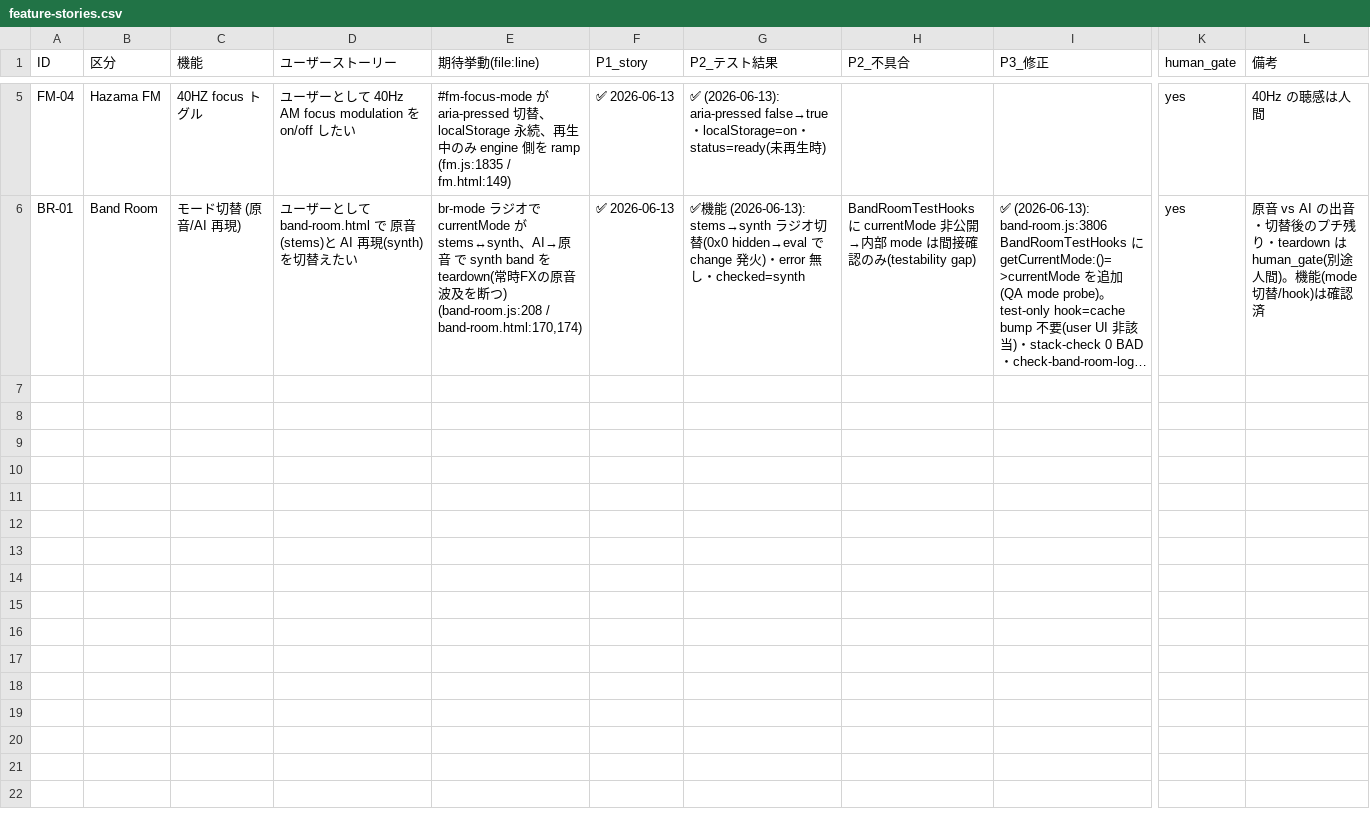
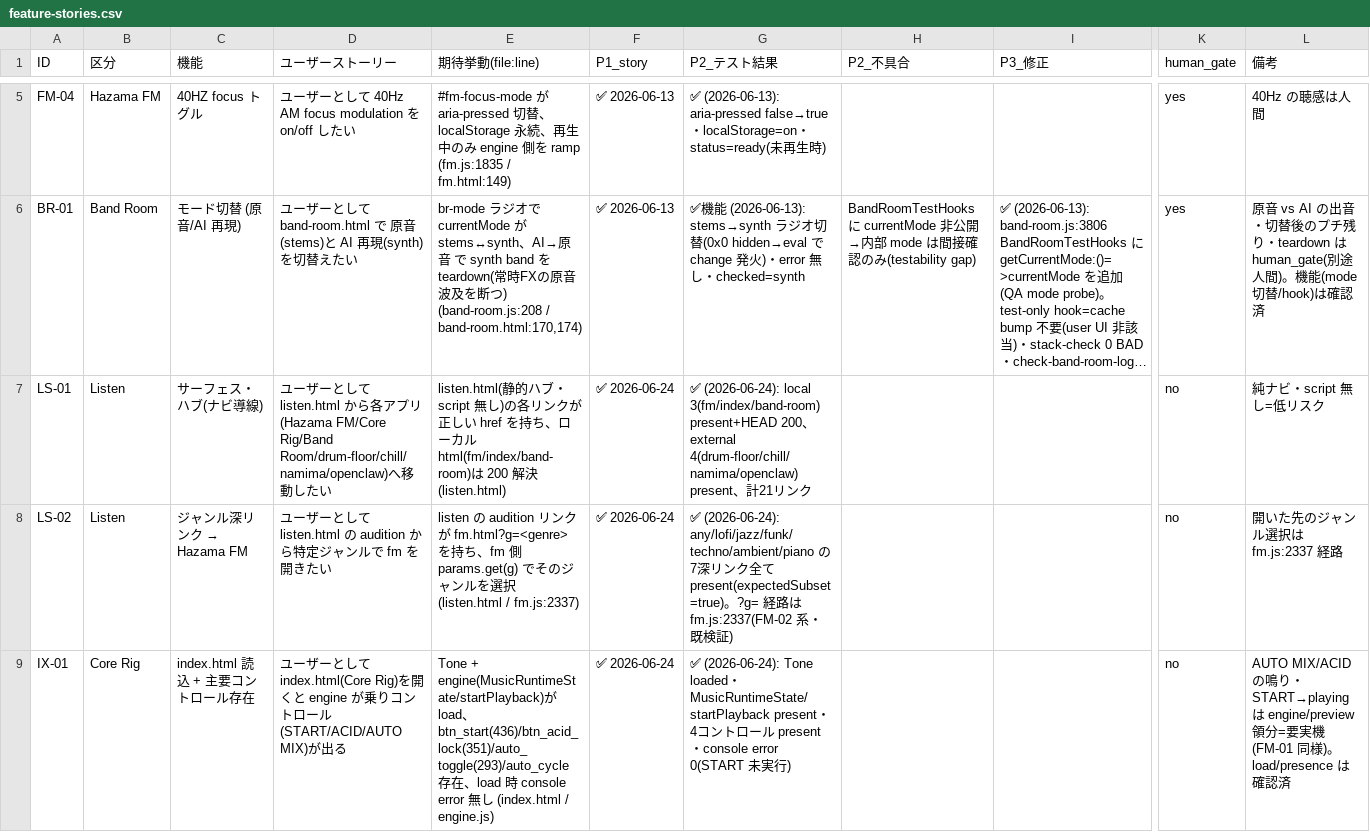
Before and after one commit to QuietBriony/Music, a CSV file: docs/qa/feature-stories.csv, drawn as a sheet; only a part is shown, gaps mark what is left out; long unchanged cells end in …; rows hold the shown columns only; the diff names each change by its address in the sheet, - before the commit and + after, or states it on an @@ line.

```diff
--- a/docs/qa/feature-stories.csv
+++ b/docs/qa/feature-stories.csv
+row 7: LS-01 | Listen | サーフェス・ハブ(ナビ導線) | ユーザーとして listen.html から各アプリ(Hazama FM/Core Rig/Band Room/drum-floor/chill/namima/openclaw)へ移動したい | listen.html(静的ハブ・script 無し)の各リンクが正しい href を持ち、ローカル html(fm/index/band-room)は 200 解決 (listen.html) | ✅ 2026-06-24 | ✅ (2026-06-24): local 3(fm/index/band-room) present+HEAD 200、external 4(drum-floor/chill/namima/openclaw) present、計21リンク |  |  | no | 純ナビ・script 無し=低リスク
+row 8: LS-02 | Listen | ジャンル深リンク → Hazama FM | ユーザーとして listen.html の audition から特定ジャンルで fm を開きたい | listen の audition リンクが fm.html?g=<genre> を持ち、fm 側 params.get(g) でそのジャンルを選択 (listen.html / fm.js:2337) | ✅ 2026-06-24 | ✅ (2026-06-24): any/lofi/jazz/funk/techno/ambient/piano の7深リンク全て present(expectedSubset=true)。?g= 経路は fm.js:2337(FM-02 系・既検証) |  |  | no | 開いた先のジャンル選択は fm.js:2337 経路
+row 9: IX-01 | Core Rig | index.html 読込 + 主要コントロール存在 | ユーザーとして index.html(Core Rig)を開くと engine が乗りコントロール(START/ACID/AUTO MIX)が出る | Tone + engine(MusicRuntimeState/startPlayback)が load、btn_start(436)/btn_acid_lock(351)/auto_toggle(293)/auto_cycle 存在、load 時 console error 無し (index.html / engine.js) | ✅ 2026-06-24 | ✅ (2026-06-24): Tone loaded・MusicRuntimeState/startPlayback present・4コントロール present・console error 0(START 未実行) |  |  | no | AUTO MIX/ACID の鳴り・START→playing は engine/preview 領分=要実機(FM-01 同様)。load/presence は確認済
```
Also changed, not shown: 1 other file.
